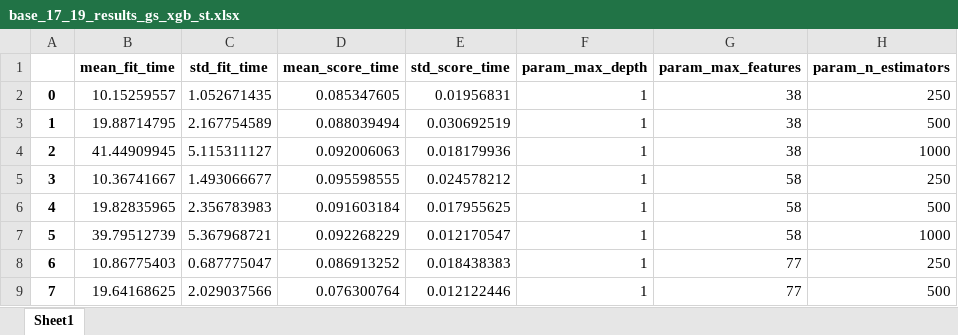
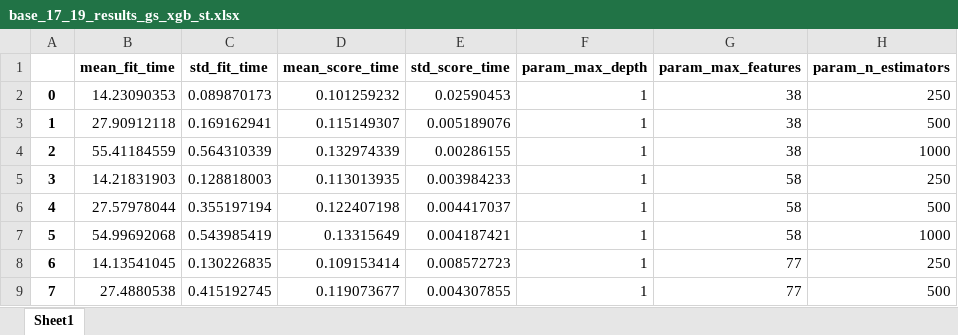
Before and after one commit to jmna25/Proyecto_Tesis, an Excel workbook: output/ejecucion_2/gridsearch_results/base_17_19/base_17_19_results_gs_xgb_st.xlsx, sheet Sheet1, drawn as a sheet; only a part is shown; values as stored, in another font and other column widths than the file's, no borders; the diff covers the shown part only; the diff names each change by its address in the sheet, - before the commit and + after, or states it on an @@ line.

```diff
--- a/output/ejecucion_2/gridsearch_results/base_17_19/base_17_19_results_gs_xgb_st.xlsx (sheet Sheet1)
+++ b/output/ejecucion_2/gridsearch_results/base_17_19/base_17_19_results_gs_xgb_st.xlsx (sheet Sheet1)
-B2 (mean_fit_time): 10.15259557
+B2 (mean_fit_time): 14.23090353
-C2 (std_fit_time): 1.052671435
+C2 (std_fit_time): 0.089870173
-D2 (mean_score_time): 0.085347605
+D2 (mean_score_time): 0.101259232
-E2 (std_score_time): 0.01956831
+E2 (std_score_time): 0.02590453
-B3 (mean_fit_time): 19.88714795
+B3 (mean_fit_time): 27.90912118
-C3 (std_fit_time): 2.167754589
+C3 (std_fit_time): 0.169162941
-D3 (mean_score_time): 0.088039494
+D3 (mean_score_time): 0.115149307
-E3 (std_score_time): 0.030692519
+E3 (std_score_time): 0.005189076
-B4 (mean_fit_time): 41.44909945
+B4 (mean_fit_time): 55.41184559
-C4 (std_fit_time): 5.115311127
+C4 (std_fit_time): 0.564310339
-D4 (mean_score_time): 0.092006063
+D4 (mean_score_time): 0.132974339
-E4 (std_score_time): 0.018179936
+E4 (std_score_time): 0.00286155
-B5 (mean_fit_time): 10.36741667
+B5 (mean_fit_time): 14.21831903
-C5 (std_fit_time): 1.493066677
+C5 (std_fit_time): 0.128818003
-D5 (mean_score_time): 0.095598555
+D5 (mean_score_time): 0.113013935
-E5 (std_score_time): 0.024578212
+E5 (std_score_time): 0.003984233
-B6 (mean_fit_time): 19.82835965
+B6 (mean_fit_time): 27.57978044
-C6 (std_fit_time): 2.356783983
+C6 (std_fit_time): 0.355197194
-D6 (mean_score_time): 0.091603184
+D6 (mean_score_time): 0.122407198
-E6 (std_score_time): 0.017955625
+E6 (std_score_time): 0.004417037
-B7 (mean_fit_time): 39.79512739
+B7 (mean_fit_time): 54.99692068
-C7 (std_fit_time): 5.367968721
+C7 (std_fit_time): 0.543985419
-D7 (mean_score_time): 0.092268229
+D7 (mean_score_time): 0.13315649
-E7 (std_score_time): 0.012170547
+E7 (std_score_time): 0.004187421
-B8 (mean_fit_time): 10.86775403
+B8 (mean_fit_time): 14.13541045
-C8 (std_fit_time): 0.687775047
+C8 (std_fit_time): 0.130226835
-D8 (mean_score_time): 0.086913252
+D8 (mean_score_time): 0.109153414
-E8 (std_score_time): 0.018438383
+E8 (std_score_time): 0.008572723
-B9 (mean_fit_time): 19.64168625
+B9 (mean_fit_time): 27.4880538
-C9 (std_fit_time): 2.029037566
+C9 (std_fit_time): 0.415192745
-D9 (mean_score_time): 0.076300764
+D9 (mean_score_time): 0.119073677
-E9 (std_score_time): 0.012122446
+E9 (std_score_time): 0.004307855
```
Also changed, not shown: 40 edited cells elsewhere in this sheet, output/ejecucion_2/gridsearch_results/base_17_19/base_17_19_results_gs_rf_s.xlsx, output/ejecucion_2/gridsearch_results/base_17_19/base_17_19_results_gs_rf_st.xlsx, 23 other files.
